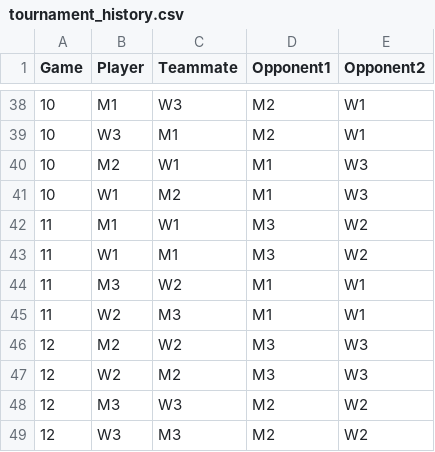
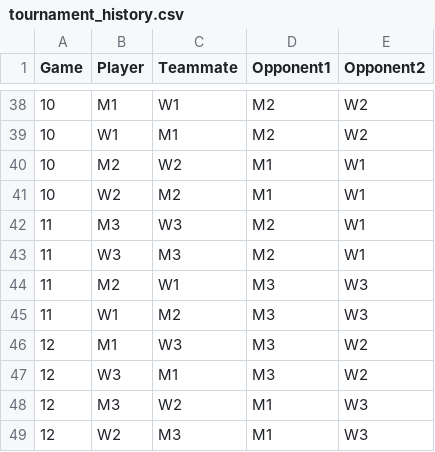
Before and after one commit to JCiolfi25/RCO_Scramble, a CSV file: tournament_history.csv, drawn as a sheet; only a part is shown, gaps mark what is left out; the diff covers the shown part only.

```diff
--- a/tournament_history.csv
+++ b/tournament_history.csv
@@ -38,12 +38,12 @@ Game,Player,Teammate,Opponent1,Opponent2
-10,M1,W3,M2,W1
-10,W3,M1,M2,W1
-10,M2,W1,M1,W3
-10,W1,M2,M1,W3
-11,M1,W1,M3,W2
-11,W1,M1,M3,W2
-11,M3,W2,M1,W1
-11,W2,M3,M1,W1
-12,M2,W2,M3,W3
-12,W2,M2,M3,W3
-12,M3,W3,M2,W2
-12,W3,M3,M2,W2
+10,M1,W1,M2,W2
+10,W1,M1,M2,W2
+10,M2,W2,M1,W1
+10,W2,M2,M1,W1
+11,M3,W3,M2,W1
+11,W3,M3,M2,W1
+11,M2,W1,M3,W3
+11,W1,M2,M3,W3
+12,M1,W3,M3,W2
+12,W3,M1,M3,W2
+12,M3,W2,M1,W3
+12,W2,M3,M1,W3
```
Also changed, not shown: 2 added rows, 2 removed rows and 78 edited cells elsewhere in this file, tournament_schedule.csv, tournament_stats.csv, 4 other files.
